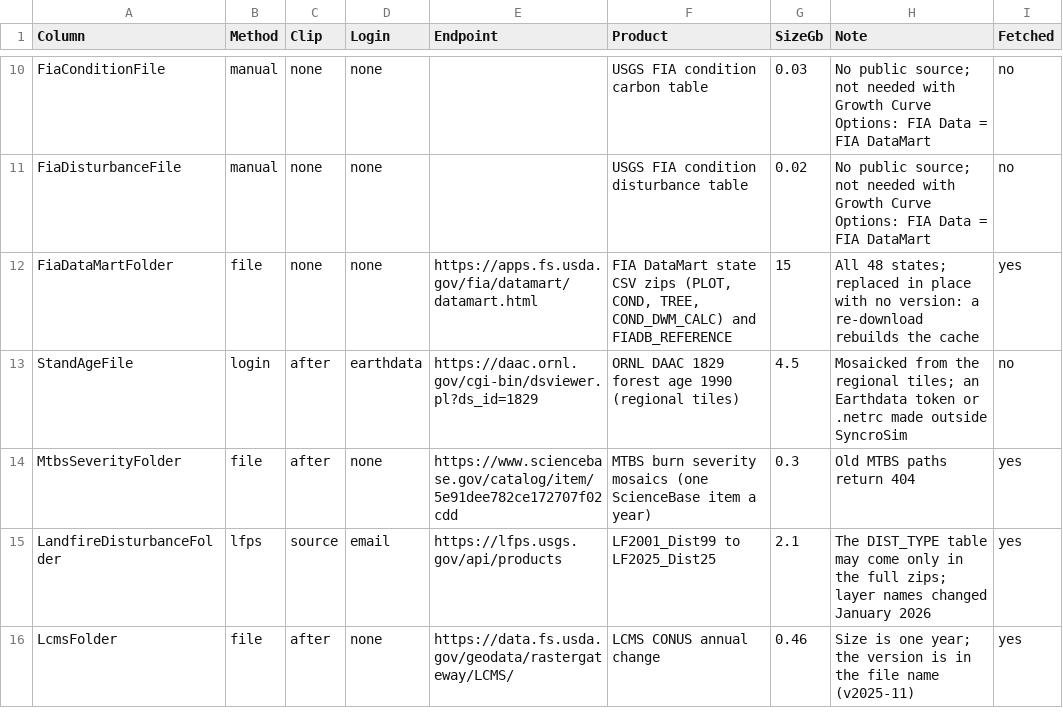
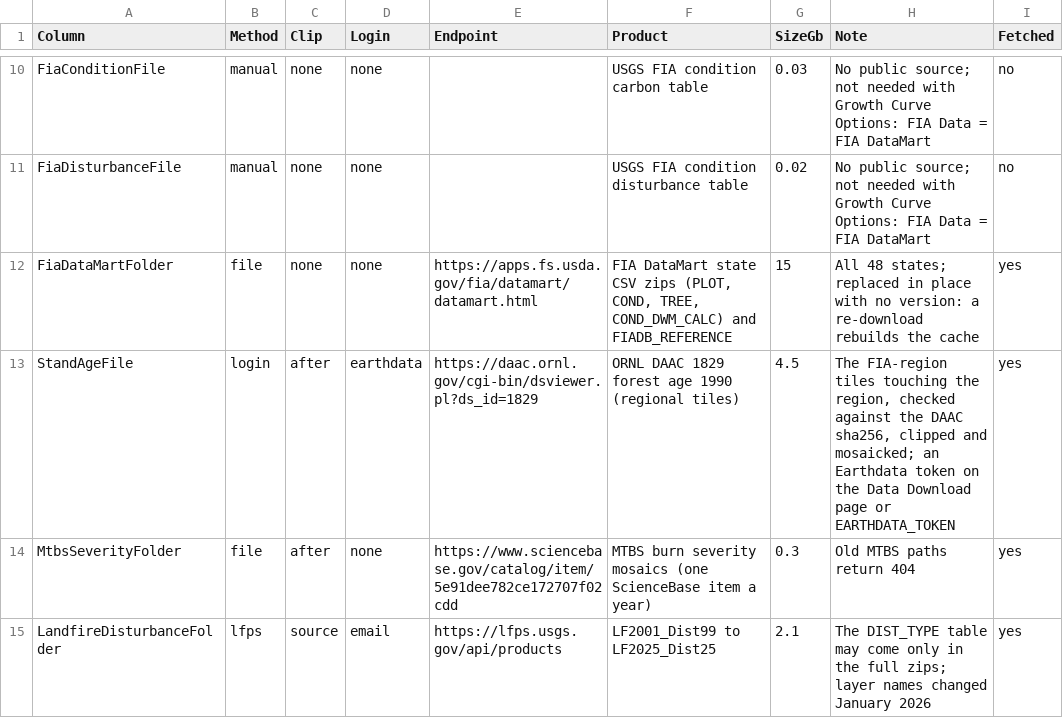
Before and after one commit to bsleeter/lucasCore, a CSV file: defaults/download/endpoints.csv, drawn as a sheet; only a part is shown, gaps mark what is left out; the shorter side is filled out with more unchanged rows.

```diff
--- a/defaults/download/endpoints.csv
+++ b/defaults/download/endpoints.csv
@@ -12,3 +12,3 @@ FiaDisturbanceFile,manual,none,none,,USGS FIA condition disturbance table,0.02,N
 FiaDataMartFolder,file,none,none,https://apps.fs.usda.gov/fia/datamart/datamart.html,"FIA DataMart state CSV zips (PLOT, COND, TREE, COND_DWM_CALC) and FIADB_REFERENCE",15,All 48 states; replaced in place with no version: a re-download rebuilds the cache,yes
-StandAgeFile,login,after,earthdata,https://daac.ornl.gov/cgi-bin/dsviewer.pl?ds_id=1829,ORNL DAAC 1829 forest age 1990 (regional tiles),4.5,Mosaicked from the regional tiles; an Earthdata token or .netrc made outside SyncroSim,no
+StandAgeFile,login,after,earthdata,https://daac.ornl.gov/cgi-bin/dsviewer.pl?ds_id=1829,ORNL DAAC 1829 forest age 1990 (regional tiles),4.5,"The FIA-region tiles touching the region, checked against the DAAC sha256, clipped and mosaicked; an Earthdata token on the Data Download page or EARTHDATA_TOKEN",yes
 MtbsSeverityFolder,file,after,none,https://www.sciencebase.gov/catalog/item/5e91dee782ce172707f02cdd,MTBS burn severity mosaics (one ScienceBase item a year),0.3,Old MTBS paths return 404,yes
```
Also changed, not shown: 14 other files.
